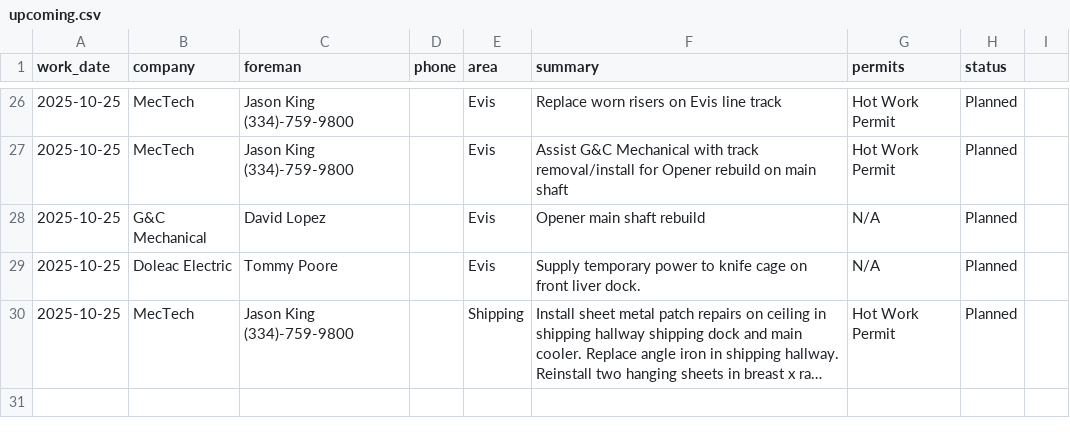
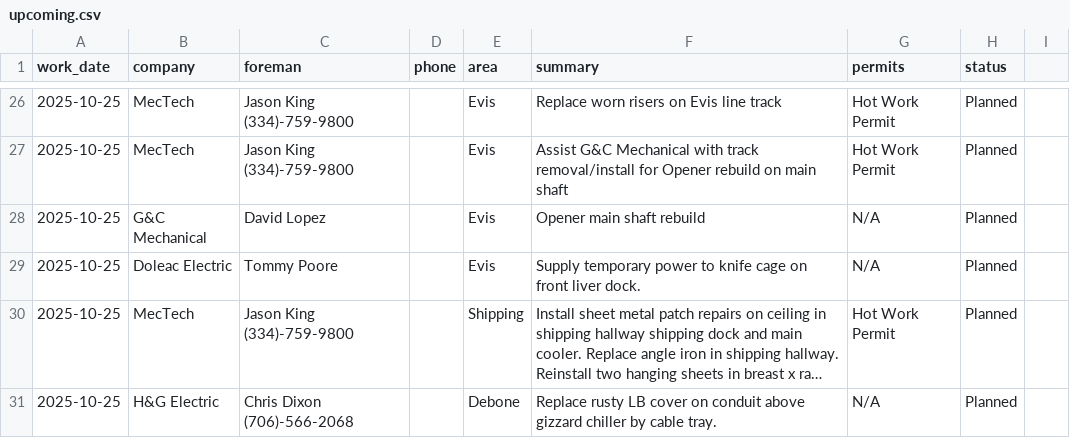
Before and after one commit to ClippyCoin/area-checks-dashboard, a CSV file: public/contractors/upcoming.csv, drawn as a sheet; only a part is shown, gaps mark what is left out; long unchanged cells end in …; the diff names each change by its address in the sheet, - before the commit and + after, or states it on an @@ line.

Commit message:
append contractor row

```diff
--- a/public/contractors/upcoming.csv
+++ b/public/contractors/upcoming.csv
+row 31: 2025-10-25 | H&G Electric | Chris Dixon (706)-566-2068 |  | Debone | Replace rusty LB cover on conduit above gizzard chiller by cable tray. | N/A | Planned
```
